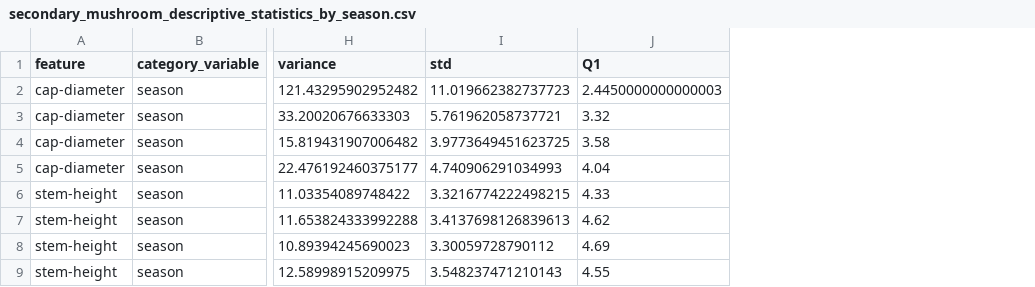
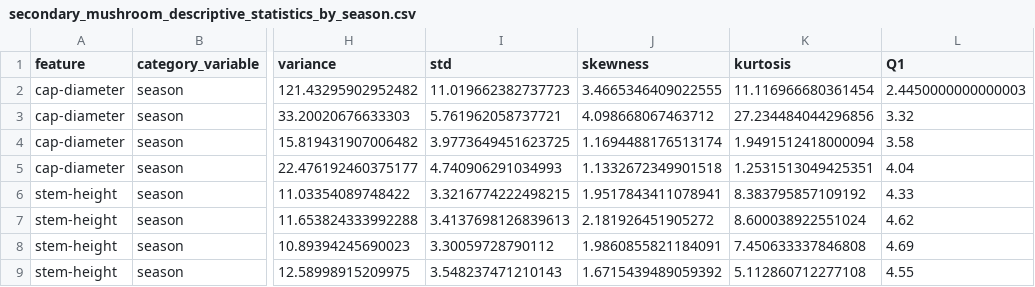
Before and after one commit to Ragatais/statistical_tests_project, a CSV file: outputs/tables/secondary_mushroom_descriptive_statistics_by_season.csv, drawn as a sheet; only a part is shown, gaps mark what is left out; the diff names each change by its address in the sheet, - before the commit and + after, or states it on an @@ line.

Commit message:
Skewness, kurtosis added

```diff
--- a/outputs/tables/secondary_mushroom_descriptive_statistics_by_season.csv
+++ b/outputs/tables/secondary_mushroom_descriptive_statistics_by_season.csv
+column J (skewness), rows 2-9: 3.4665346409022555 | 4.098668067463712 | 1.1694488176513174 | 1.1332672349901518 | 1.9517843411078941 | 2.181926451905272 | 1.9860855821184091 | 1.6715439489059392
+column K (kurtosis), rows 2-9: 11.116966680361454 | 27.234484044296856 | 1.9491512418000094 | 1.2531513049425351 | 8.383795857109192 | 8.600038922551024 | 7.450633337846808 | 5.112860712277108
```
Also changed, not shown: 1 other file.
